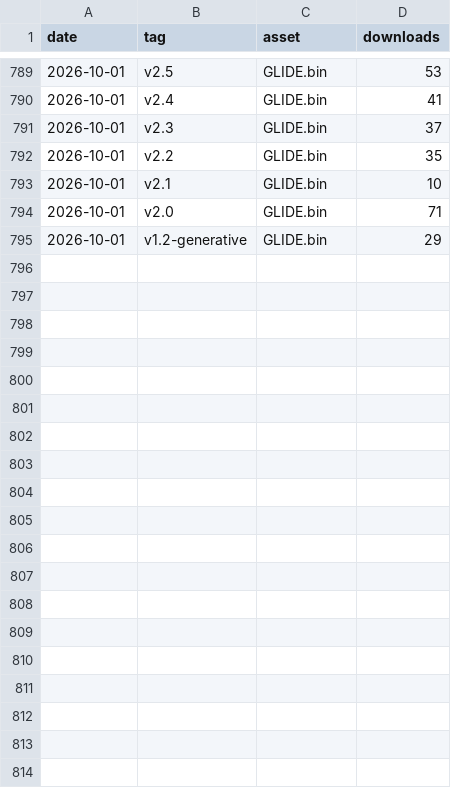
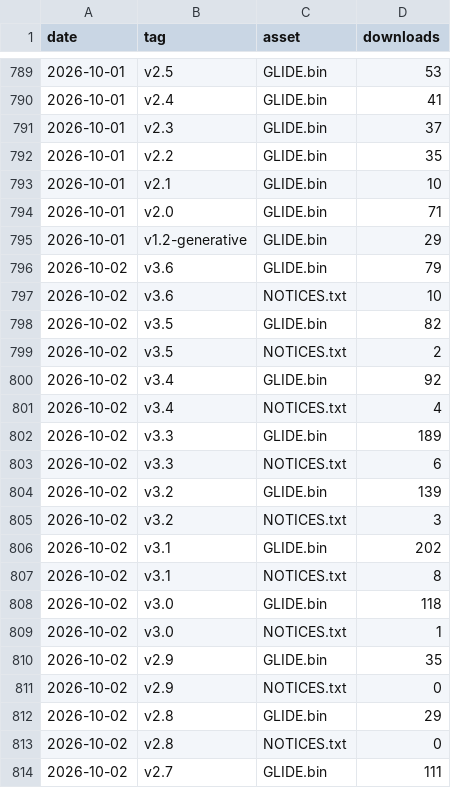
Before and after one commit to CHARL3X/GLIDE-Synth-Cardputer-ADV, a CSV file: stats/downloads.csv, drawn as a sheet; only a part is shown, gaps mark what is left out; the diff covers the shown part only.

```diff
--- a/stats/downloads.csv
+++ b/stats/downloads.csv
@@ -795 +795,20 @@ date,tag,asset,downloads
 2026-10-01,v1.2-generative,GLIDE.bin,29
+2026-10-02,v3.6,GLIDE.bin,79
+2026-10-02,v3.6,NOTICES.txt,10
+2026-10-02,v3.5,GLIDE.bin,82
+2026-10-02,v3.5,NOTICES.txt,2
+2026-10-02,v3.4,GLIDE.bin,92
+2026-10-02,v3.4,NOTICES.txt,4
+2026-10-02,v3.3,GLIDE.bin,189
+2026-10-02,v3.3,NOTICES.txt,6
+2026-10-02,v3.2,GLIDE.bin,139
+2026-10-02,v3.2,NOTICES.txt,3
+2026-10-02,v3.1,GLIDE.bin,202
+2026-10-02,v3.1,NOTICES.txt,8
+2026-10-02,v3.0,GLIDE.bin,118
+2026-10-02,v3.0,NOTICES.txt,1
+2026-10-02,v2.9,GLIDE.bin,35
+2026-10-02,v2.9,NOTICES.txt,0
+2026-10-02,v2.8,GLIDE.bin,29
+2026-10-02,v2.8,NOTICES.txt,0
+2026-10-02,v2.7,GLIDE.bin,111
```
Also changed, not shown: 10 added rows elsewhere in this file.
